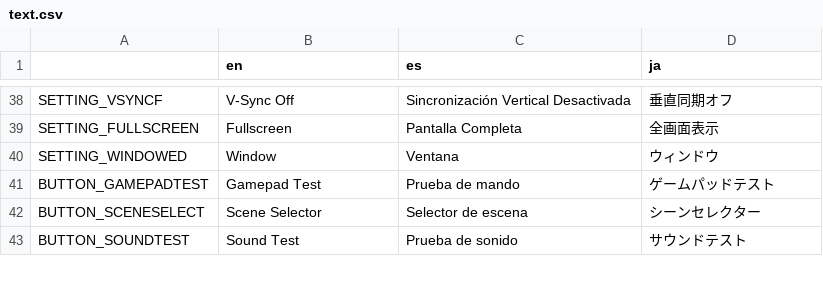
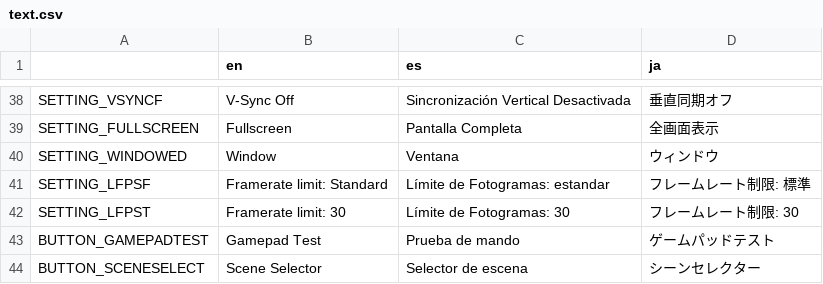
Before and after one commit to asgardius/midori-school, a CSV file: text.csv, drawn as a sheet; only a part is shown, gaps mark what is left out; the shorter side is filled out with more unchanged rows.

Commit message:
framerate limit

```diff
--- a/text.csv
+++ b/text.csv
@@ -40,2 +40,4 @@ SETTING_FULLSCREEN;Fullscreen;Pantalla Completa;全画面表示
 SETTING_WINDOWED;Window;Ventana;ウィンドウ
+SETTING_LFPSF;Framerate limit: Standard;Límite de Fotogramas: estandar;フレームレート制限: 標準
+SETTING_LFPST;Framerate limit: 30;Límite de Fotogramas: 30;フレームレート制限: 30
 BUTTON_GAMEPADTEST;Gamepad Test;Prueba de mando;ゲームパッドテスト
```
Also changed, not shown: 6 other files.
